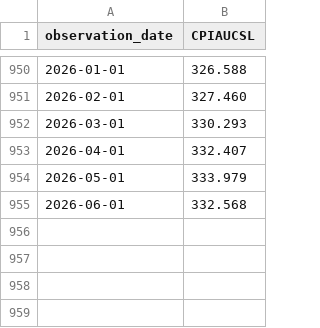
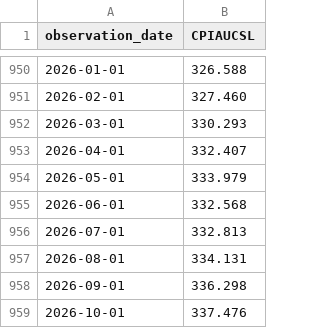
Before and after one commit to DavidEGriffin/datasci-271-project, a CSV file: data/CPIAUCSL.csv, drawn as a sheet; only a part is shown, gaps mark what is left out; the diff names each change by its address in the sheet, - before the commit and + after, or states it on an @@ line.

Commit message:
Update 3 data files: CPIAUCSL, TB3MS, UNRATE

```diff
--- a/data/CPIAUCSL.csv
+++ b/data/CPIAUCSL.csv
+row 956: 2026-07-01 | 332.813
+row 957: 2026-08-01 | 334.131
+row 958: 2026-09-01 | 336.298
+row 959: 2026-10-01 | 337.476
```
Also changed, not shown: data/TB3MS.csv, data/UNRATE.csv.
